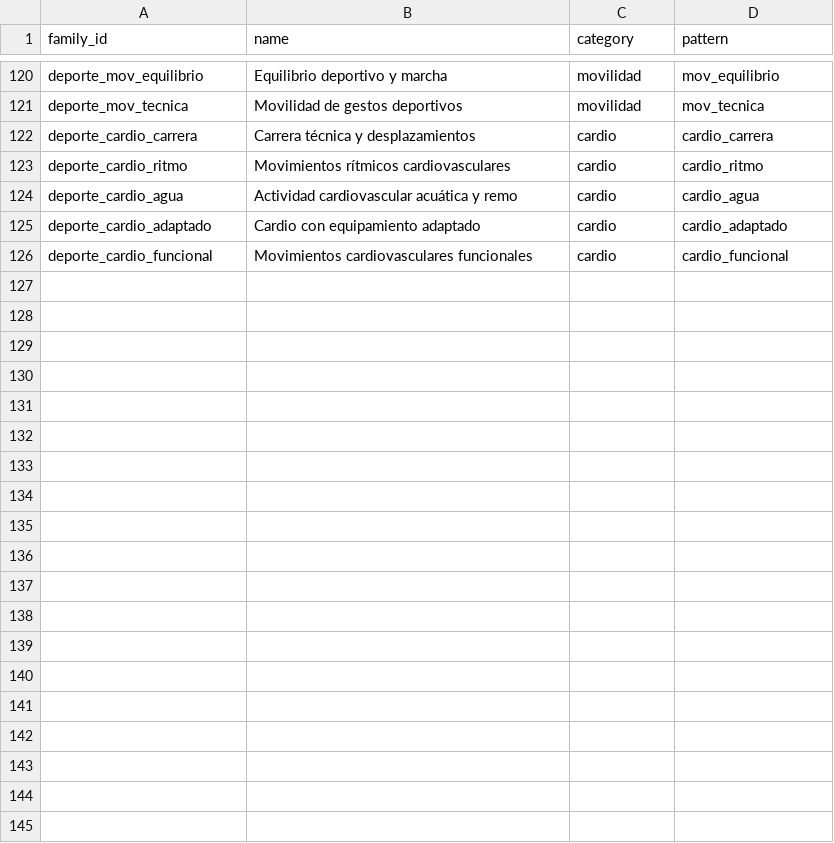
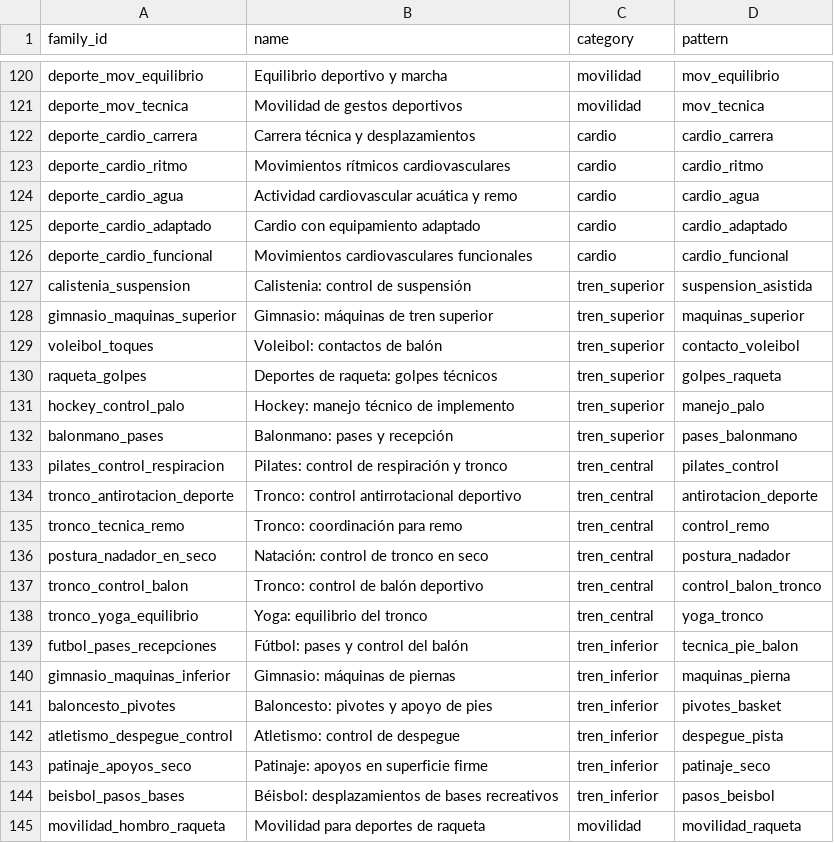
Before and after one commit to miguelpinto9988-byte/Asterion-System-Android, a TSV file: progress-engine/src/main/resources/asterion_exercises/v1/families.tsv, drawn as a sheet; only a part is shown, gaps mark what is left out; the diff covers the shown part only.

```diff
--- a/progress-engine/src/main/resources/asterion_exercises/v1/families.tsv
+++ b/progress-engine/src/main/resources/asterion_exercises/v1/families.tsv
@@ -126 +126,20 @@ deporte_cardio_adaptado	Cardio con equipamiento adaptado	cardio	cardio_adaptado
 deporte_cardio_funcional	Movimientos cardiovasculares funcionales	cardio	cardio_funcional
+calistenia_suspension	Calistenia: control de suspensión	tren_superior	suspension_asistida
+gimnasio_maquinas_superior	Gimnasio: máquinas de tren superior	tren_superior	maquinas_superior
+voleibol_toques	Voleibol: contactos de balón	tren_superior	contacto_voleibol
+raqueta_golpes	Deportes de raqueta: golpes técnicos	tren_superior	golpes_raqueta
+hockey_control_palo	Hockey: manejo técnico de implemento	tren_superior	manejo_palo
+balonmano_pases	Balonmano: pases y recepción	tren_superior	pases_balonmano
+pilates_control_respiracion	Pilates: control de respiración y tronco	tren_central	pilates_control
+tronco_antirotacion_deporte	Tronco: control antirrotacional deportivo	tren_central	antirotacion_deporte
+tronco_tecnica_remo	Tronco: coordinación para remo	tren_central	control_remo
+postura_nadador_en_seco	Natación: control de tronco en seco	tren_central	postura_nadador
+tronco_control_balon	Tronco: control de balón deportivo	tren_central	control_balon_tronco
+tronco_yoga_equilibrio	Yoga: equilibrio del tronco	tren_central	yoga_tronco
+futbol_pases_recepciones	Fútbol: pases y control del balón	tren_inferior	tecnica_pie_balon
+gimnasio_maquinas_inferior	Gimnasio: máquinas de piernas	tren_inferior	maquinas_pierna
+baloncesto_pivotes	Baloncesto: pivotes y apoyo de pies	tren_inferior	pivotes_basket
+atletismo_despegue_control	Atletismo: control de despegue	tren_inferior	despegue_pista
+patinaje_apoyos_seco	Patinaje: apoyos en superficie firme	tren_inferior	patinaje_seco
+beisbol_pasos_bases	Béisbol: desplazamientos de bases recreativos	tren_inferior	pasos_beisbol
+movilidad_hombro_raqueta	Movilidad para deportes de raqueta	movilidad	movilidad_raqueta
```
Also changed, not shown: 11 added rows elsewhere in this file, 6 other files.
